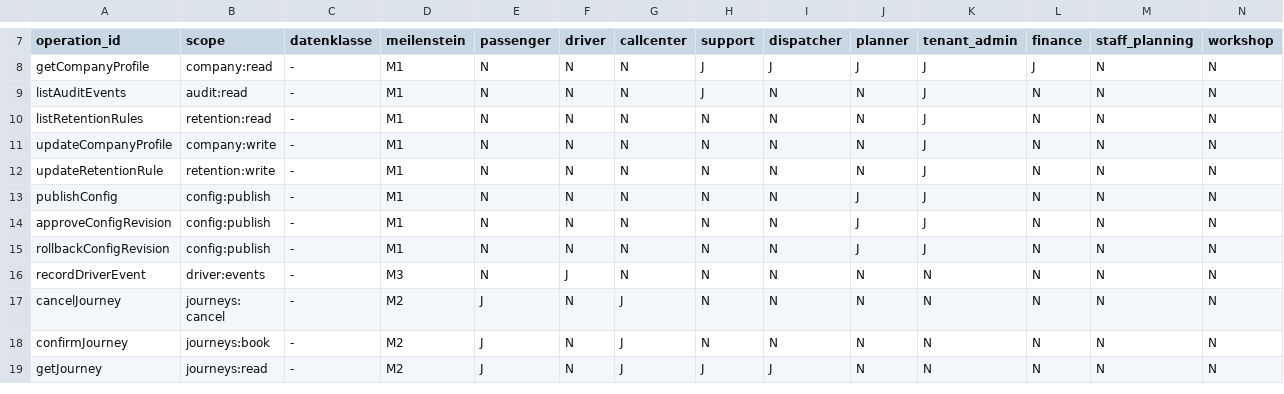
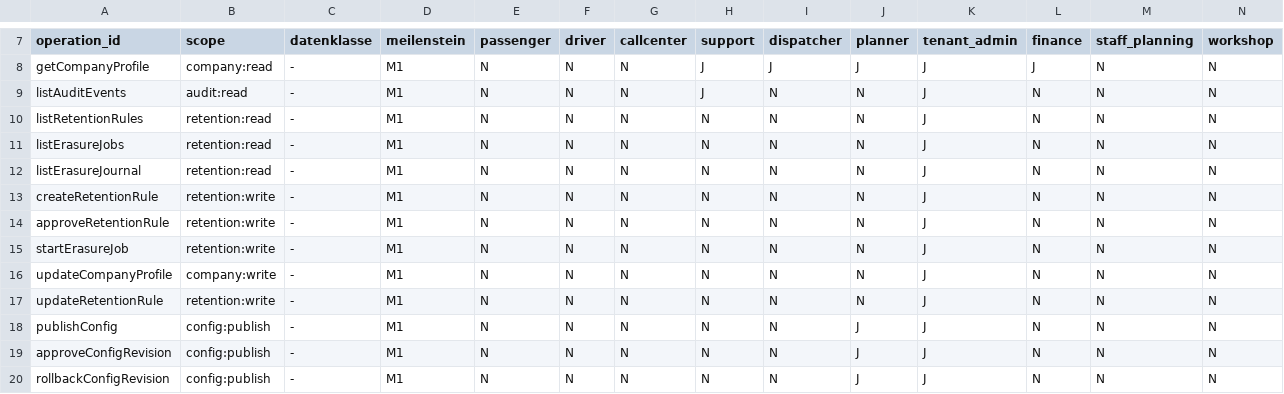
Before and after one commit to DataHub-Chiemgau/TAKTOVIA, a CSV file: backend/modules/identity/src/main/resources/rechtematrix/rechtematrix.csv, drawn as a sheet; only a part is shown, gaps mark what is left out; the shorter side is filled out with more unchanged rows.

```diff
--- a/backend/modules/identity/src/main/resources/rechtematrix/rechtematrix.csv
+++ b/backend/modules/identity/src/main/resources/rechtematrix/rechtematrix.csv
@@ -10,2 +10,7 @@ listAuditEvents;audit:read;-;M1;N;N;N;J;N;N;J;N;N;N
 listRetentionRules;retention:read;-;M1;N;N;N;N;N;N;J;N;N;N
+listErasureJobs;retention:read;-;M1;N;N;N;N;N;N;J;N;N;N
+listErasureJournal;retention:read;-;M1;N;N;N;N;N;N;J;N;N;N
+createRetentionRule;retention:write;-;M1;N;N;N;N;N;N;J;N;N;N
+approveRetentionRule;retention:write;-;M1;N;N;N;N;N;N;J;N;N;N
+startErasureJob;retention:write;-;M1;N;N;N;N;N;N;J;N;N;N
 updateCompanyProfile;company:write;-;M1;N;N;N;N;N;N;J;N;N;N
```
Also changed, not shown: db/role_matrix.d/m1-28.csv, 38 other files.
